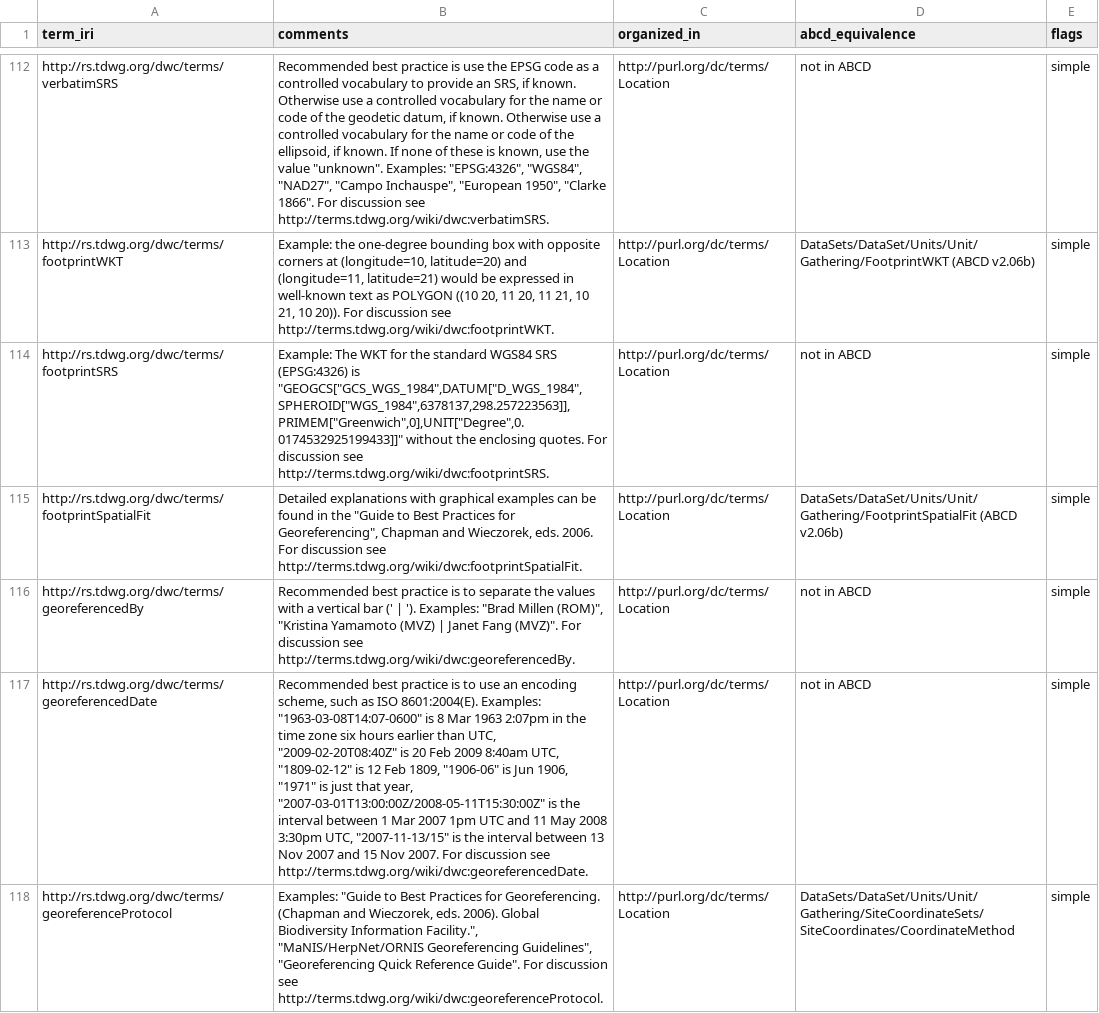
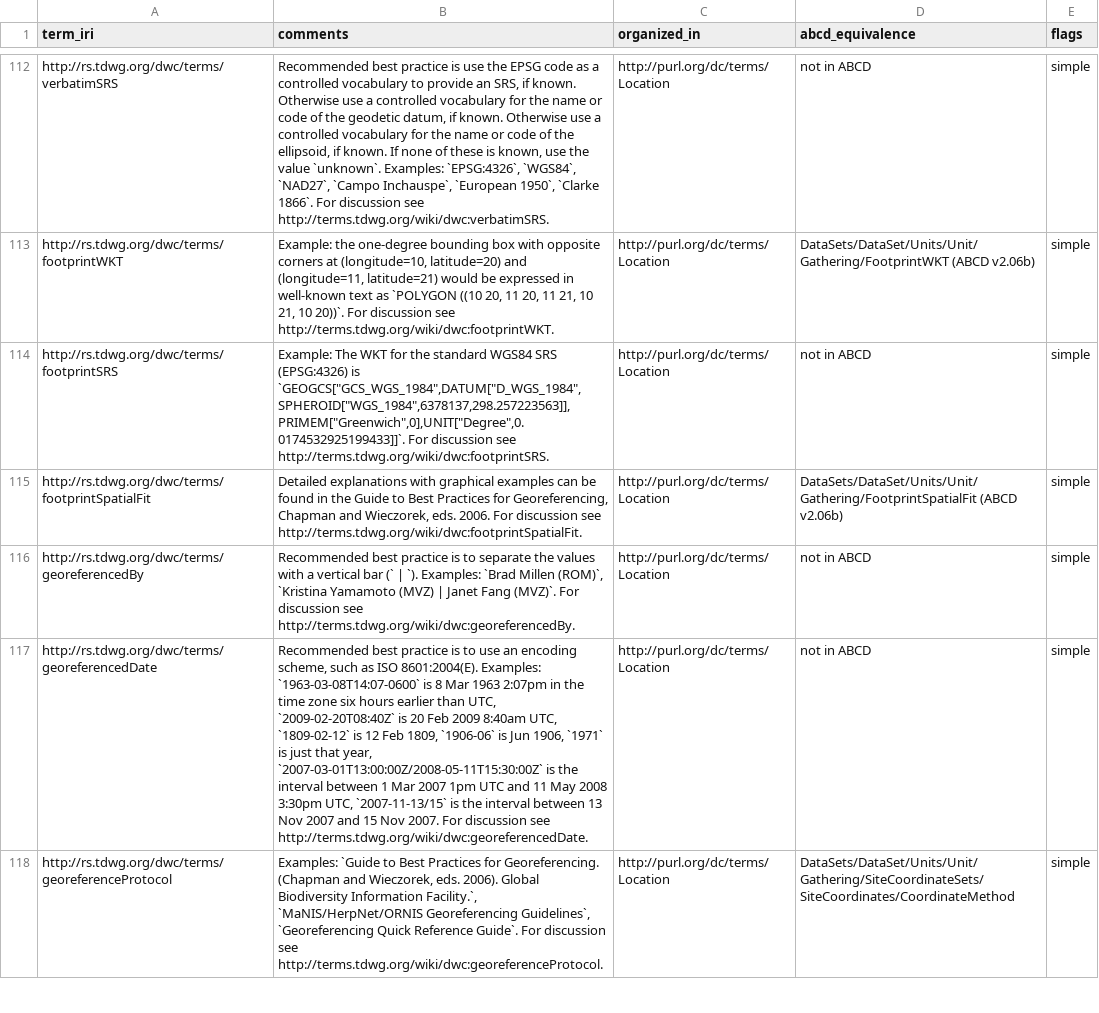
Before and after one commit to tdwg/dwc, a CSV file: build/config/terms.csv, drawn as a sheet; only a part is shown, gaps mark what is left out; the diff covers the shown part only; the diff names each change by its address in the sheet, - before the commit and + after, or states it on an @@ line.

Commit message:
Use Markdown ticks for examples (" -> `)
Also:
- Corrected some typos
- Standardized way of referencing terms: `value`(term)
- Write DOIs as https://doi.org/...

```diff
--- a/build/config/terms.csv
+++ b/build/config/terms.csv
-B112 (comments): …the value "unknown". Examples: "EPSG:4326", "WGS84", "NAD27", "Campo Inchauspe", "European 1950", "Clarke 1866". For discussion…
+B112 (comments): …the value `unknown`. Examples: `EPSG:4326`, `WGS84`, `NAD27`, `Campo Inchauspe`, `European 1950`, `Clarke 1866`. For discussion…
-B113 (comments): …text as POLYGON ((10 20, 11 20, 11 21, 10 21, 10 20)). For discussion…
+B113 (comments): …text as `POLYGON ((10 20, 11 20, 11 21, 10 21, 10 20))`. For discussion…
-B114 (comments): …(EPSG:4326) is "GEOGCS["GCS_WGS_1984",DATUM["D_WGS_1984",SPHEROID["WGS_1984",6378137,298.257223563]],PRIMEM["Greenwich",0],UNIT["Degree",0.0174532925199433]]" without the enclosing quotes. For discussion…
+B114 (comments): …(EPSG:4326) is `GEOGCS["GCS_WGS_1984",DATUM["D_WGS_1984",SPHEROID["WGS_1984",6378137,298.257223563]],PRIMEM["Greenwich",0],UNIT["Degree",0.0174532925199433]]`. For discussion…
-B115 (comments): …in the "Guide to Best Practices for Georeferencing", Chapman and…
+B115 (comments): …in the Guide to Best Practices for Georeferencing, Chapman and…
-B116 (comments): …vertical bar (' | '). Examples: "Brad Millen (ROM)", "Kristina Yamamoto (MVZ) | Janet Fang (MVZ)". For discussion…
+B116 (comments): …vertical bar (` | `). Examples: `Brad Millen (ROM)`, `Kristina Yamamoto (MVZ) | Janet Fang (MVZ)`. For discussion…
-B117 (comments): …8601:2004(E). Examples: "1963-03-08T14:07-0600" is 8 Mar 1963 2:07pm in the time zone six hours earlier than UTC, "2009-02-20T08:40Z" is 20 Feb 2009 8:40am UTC, "1809-02-12" is 12 Feb 1809, "1906-06" is Jun 1906, "1971" is just that year, "2007-03-01T13:00:00Z/2008-05-11T15:30:00Z" is the interval between 1 Mar 2007 1pm UTC and 11 May 2008 3:30pm UTC, "2007-11-13/15" is the…
+B117 (comments): …8601:2004(E). Examples: `1963-03-08T14:07-0600` is 8 Mar 1963 2:07pm in the time zone six hours earlier than UTC, `2009-02-20T08:40Z` is 20 Feb 2009 8:40am UTC, `1809-02-12` is 12 Feb 1809, `1906-06` is Jun 1906, `1971` is just that year, `2007-03-01T13:00:00Z/2008-05-11T15:30:00Z` is the interval between 1 Mar 2007 1pm UTC and 11 May 2008 3:30pm UTC, `2007-11-13/15` is the…
-B118 (comments): Examples: "Guide to Best Practices for Georeferencing. (Chapman and Wieczorek, eds. 2006). Global Biodiversity Information Facility.", "MaNIS/HerpNet/ORNIS Georeferencing Guidelines", "Georeferencing Quick Reference Guide". For discussion…
+B118 (comments): Examples: `Guide to Best Practices for Georeferencing. (Chapman and Wieczorek, eds. 2006). Global Biodiversity Information Facility.`, `MaNIS/HerpNet/ORNIS Georeferencing Guidelines`, `Georeferencing Quick Reference Guide`. For discussion…
```
Also changed, not shown: 170 edited cells elsewhere in this file.
